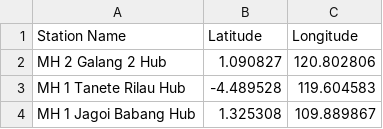
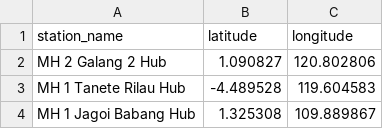
Before and after one commit to williamshopee/spx-force-majeure, a CSV file: latlong.csv, drawn as a sheet; only a part is shown; removed rows and columns are numbered as before the commit, all else as after; the diff names each change by its address in the sheet, - before the commit and + after, or states it on an @@ line.

Commit message:
Update latlong.csv

```diff
--- a/latlong.csv
+++ b/latlong.csv
-row 1: Station Name | Latitude | Longitude
+row 1: station_name | latitude | longitude
```
